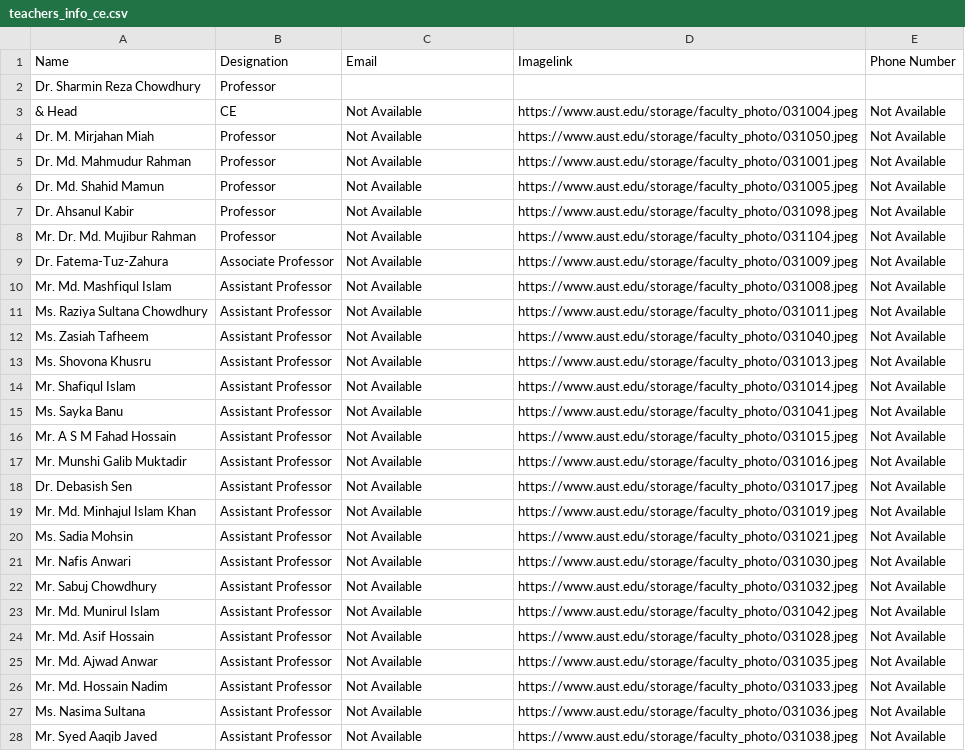
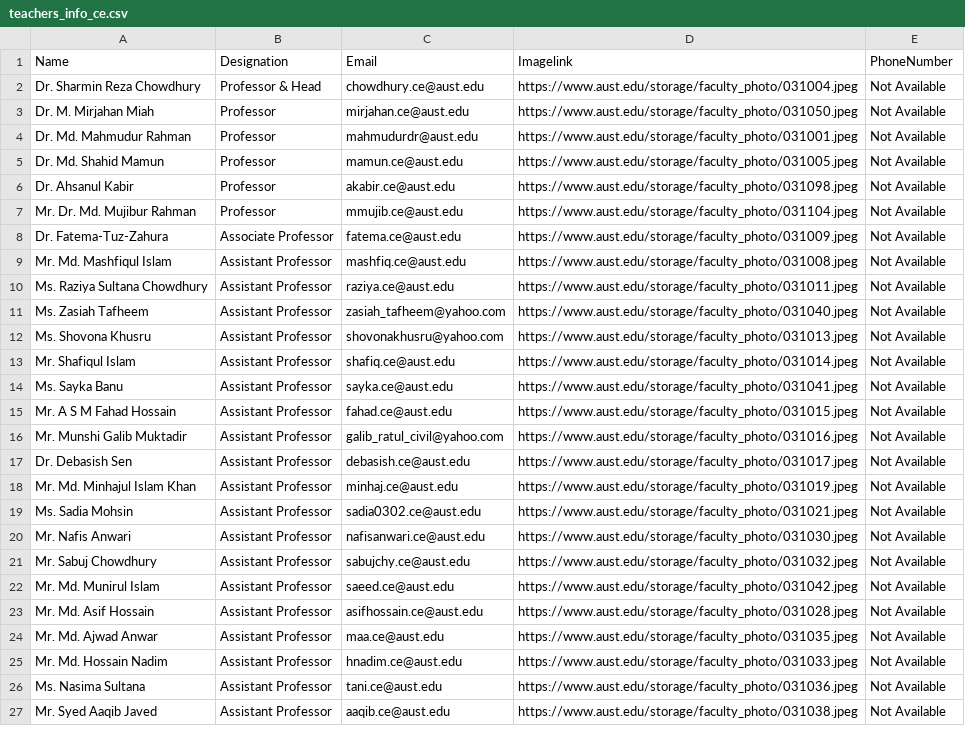
Before and after one commit to piru72/DATA_SCRAPING_FROM_AUST_WEBSITE, a CSV file: Teacher_Scrapper/teachers_info_ce.csv, drawn as a sheet; only a part is shown; removed rows and columns are numbered as before the commit, all else as after; the diff covers the shown part only; the diff names each change by its address in the sheet, - before the commit and + after, or states it on an @@ line.

Commit message:
ce teachers data added

```diff
--- a/Teacher_Scrapper/teachers_info_ce.csv
+++ b/Teacher_Scrapper/teachers_info_ce.csv
-E1: Phone Number
+E1: PhoneNumber
-B2 (Designation): Professor
+B2 (Designation): Professor & Head
-C2 (Email): (empty)
+C2 (Email): chowdhury.ce@aust.edu
-D2 (Imagelink): (empty)
+D2 (Imagelink): https://www.aust.edu/storage/faculty_photo/031004.jpeg
-E2 (PhoneNumber): (empty)
+E2 (PhoneNumber): Not Available
-row 3: & Head | CE | Not Available | https://www.aust.edu/storage/faculty_photo/031004.jpeg | Not Available
-C3 (Email): Not Available
+C3 (Email): mirjahan.ce@aust.edu
-C4 (Email): Not Available
+C4 (Email): mahmudurdr@aust.edu
-C5 (Email): Not Available
+C5 (Email): mamun.ce@aust.edu
-C6 (Email): Not Available
+C6 (Email): akabir.ce@aust.edu
-C7 (Email): Not Available
+C7 (Email): mmujib.ce@aust.edu
-C8 (Email): Not Available
+C8 (Email): fatema.ce@aust.edu
-C9 (Email): Not Available
+C9 (Email): mashfiq.ce@aust.edu
-C10 (Email): Not Available
+C10 (Email): raziya.ce@aust.edu
-C11 (Email): Not Available
+C11 (Email): zasiah_tafheem@yahoo.com
-C12 (Email): Not Available
+C12 (Email): shovonakhusru@yahoo.com
-C13 (Email): Not Available
+C13 (Email): shafiq.ce@aust.edu
-C14 (Email): Not Available
+C14 (Email): sayka.ce@aust.edu
-C15 (Email): Not Available
+C15 (Email): fahad.ce@aust.edu
-C16 (Email): Not Available
+C16 (Email): galib_ratul_civil@yahoo.com
-C17 (Email): Not Available
+C17 (Email): debasish.ce@aust.edu
-C18 (Email): Not Available
+C18 (Email): minhaj.ce@aust.edu
-C19 (Email): Not Available
+C19 (Email): sadia0302.ce@aust.edu
-C20 (Email): Not Available
+C20 (Email): nafisanwari.ce@aust.edu
-C21 (Email): Not Available
+C21 (Email): sabujchy.ce@aust.edu
-C22 (Email): Not Available
+C22 (Email): saeed.ce@aust.edu
-C23 (Email): Not Available
+C23 (Email): asifhossain.ce@aust.edu
-C24 (Email): Not Available
+C24 (Email): maa.ce@aust.edu
-C25 (Email): Not Available
+C25 (Email): hnadim.ce@aust.edu
-C26 (Email): Not Available
+C26 (Email): tani.ce@aust.edu
-C27 (Email): Not Available
+C27 (Email): aaqib.ce@aust.edu
```
Also changed, not shown: 1 added row, 2 removed rows and 23 edited cells elsewhere in this file, 3 other files.
